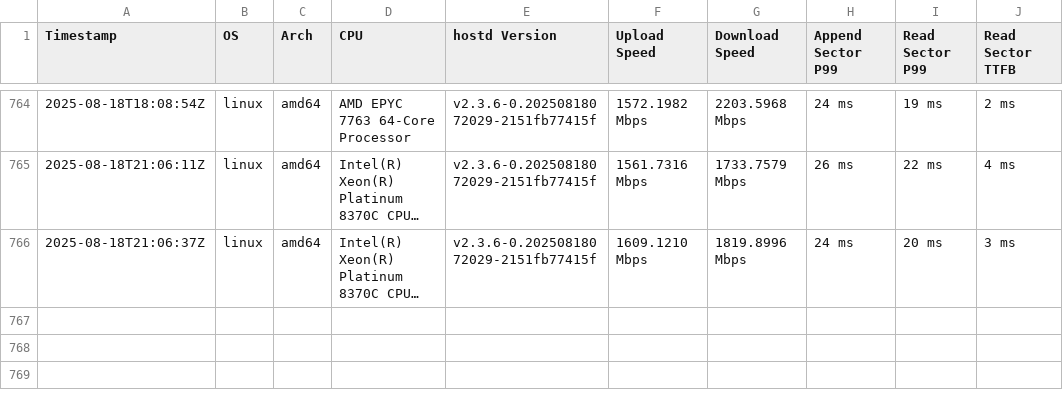
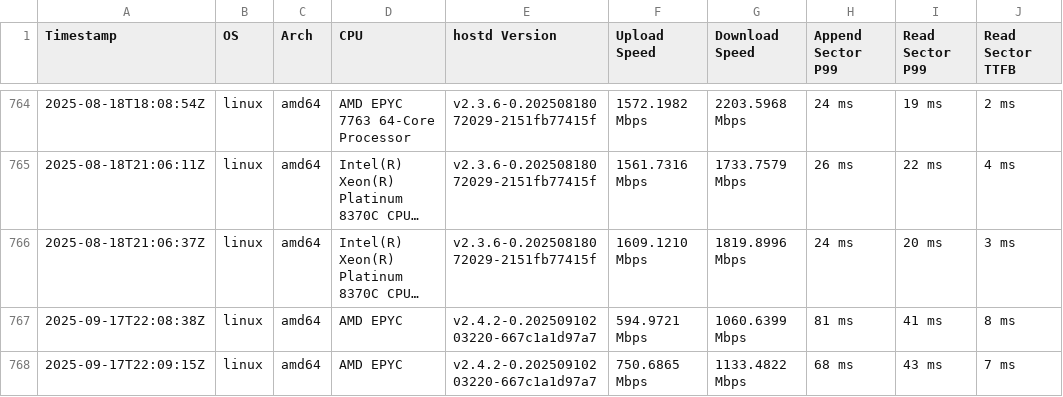
Before and after one commit to SiaFoundation/benchmark, a CSV file: results/rhp4.csv, drawn as a sheet; only a part is shown, gaps mark what is left out; long unchanged cells end in …; the diff names each change by its address in the sheet, - before the commit and + after, or states it on an @@ line.

```diff
--- a/results/rhp4.csv
+++ b/results/rhp4.csv
+row 767: 2025-09-17T22:08:38Z | linux | amd64 | AMD EPYC | v2.4.2-0.20250910203220-667c1a1d97a7 | 594.9721 Mbps | 1060.6399 Mbps | 81 ms | 41 ms | 8 ms
+row 768: 2025-09-17T22:09:15Z | linux | amd64 | AMD EPYC | v2.4.2-0.20250910203220-667c1a1d97a7 | 750.6865 Mbps | 1133.4822 Mbps | 68 ms | 43 ms | 7 ms
```
Also changed, not shown: results/e2e.csv, results/rhp4.quic.csv, 3 other files.
